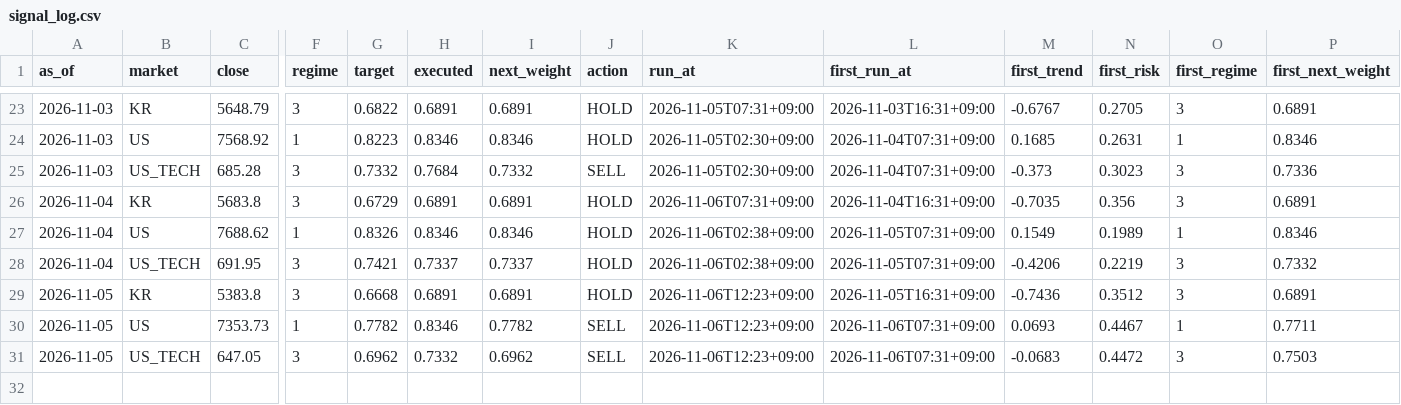
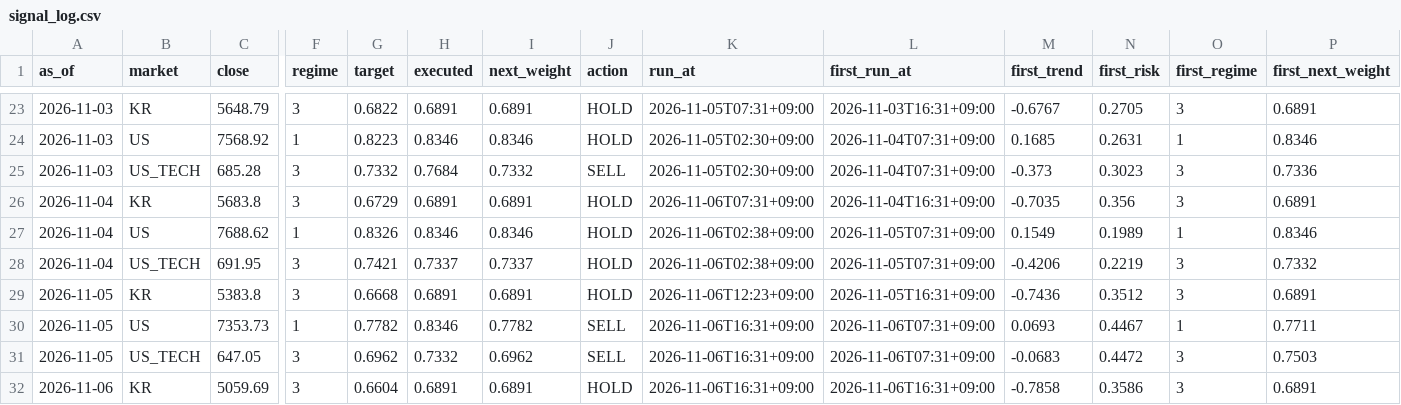
Before and after one commit to isk2026/beta-model, a CSV file: data/signal_log.csv, drawn as a sheet; only a part is shown, gaps mark what is left out; rows hold the shown columns only; the diff names each change by its address in the sheet, - before the commit and + after, or states it on an @@ line.

```diff
--- a/data/signal_log.csv
+++ b/data/signal_log.csv
-K30:K31 (run_at): 2026-11-06T12:23+09:00
+K30:K31 (run_at): 2026-11-06T16:31+09:00
+row 32: 2026-11-06 | KR | 5059.69 | 3 | 0.6604 | 0.6891 | 0.6891 | HOLD | 2026-11-06T16:31+09:00 | 2026-11-06T16:31+09:00 | -0.7858 | 0.3586 | 3 | 0.6891
```
Also changed, not shown: 3 other files.
